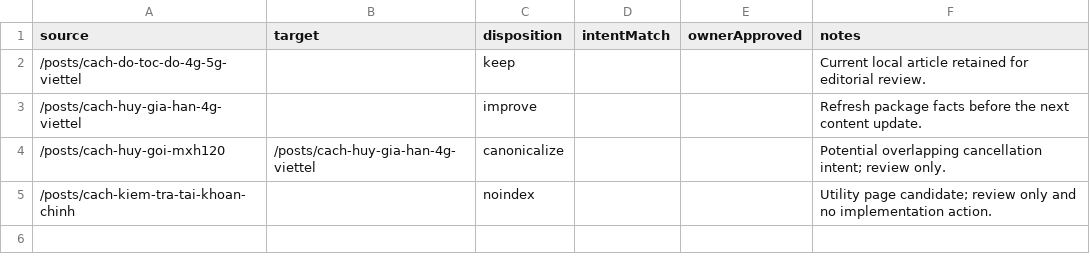
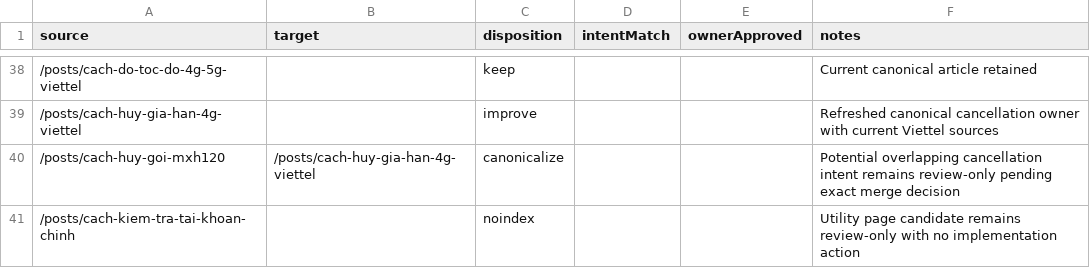
Before and after one commit to capquangfptminhlh/viet-9g, a CSV file: docs/reviews/url-disposition.csv, drawn as a sheet; only a part is shown, gaps mark what is left out; the diff covers the shown part only.

Commit message:
seo: record full GSC URL disposition decisions

```diff
--- a/docs/reviews/url-disposition.csv
+++ b/docs/reviews/url-disposition.csv
@@ -2,4 +38,4 @@ source,target,disposition,intentMatch,ownerApproved,notes
-/posts/cach-do-toc-do-4g-5g-viettel,,keep,,,Current local article retained for editorial review.
-/posts/cach-huy-gia-han-4g-viettel,,improve,,,Refresh package facts before the next content update.
-/posts/cach-huy-goi-mxh120,/posts/cach-huy-gia-han-4g-viettel,canonicalize,,,Potential overlapping cancellation intent; review only.
-/posts/cach-kiem-tra-tai-khoan-chinh,,noindex,,,Utility page candidate; review only and no implementation action.
+/posts/cach-do-toc-do-4g-5g-viettel,,keep,,,Current canonical article retained
+/posts/cach-huy-gia-han-4g-viettel,,improve,,,Refreshed canonical cancellation owner with current Viettel sources
+/posts/cach-huy-goi-mxh120,/posts/cach-huy-gia-han-4g-viettel,canonicalize,,,Potential overlapping cancellation intent remains review-only pending exact merge decision
+/posts/cach-kiem-tra-tai-khoan-chinh,,noindex,,,Utility page candidate remains review-only with no implementation action
```
Also changed, not shown: 36 added rows elsewhere in this file.
